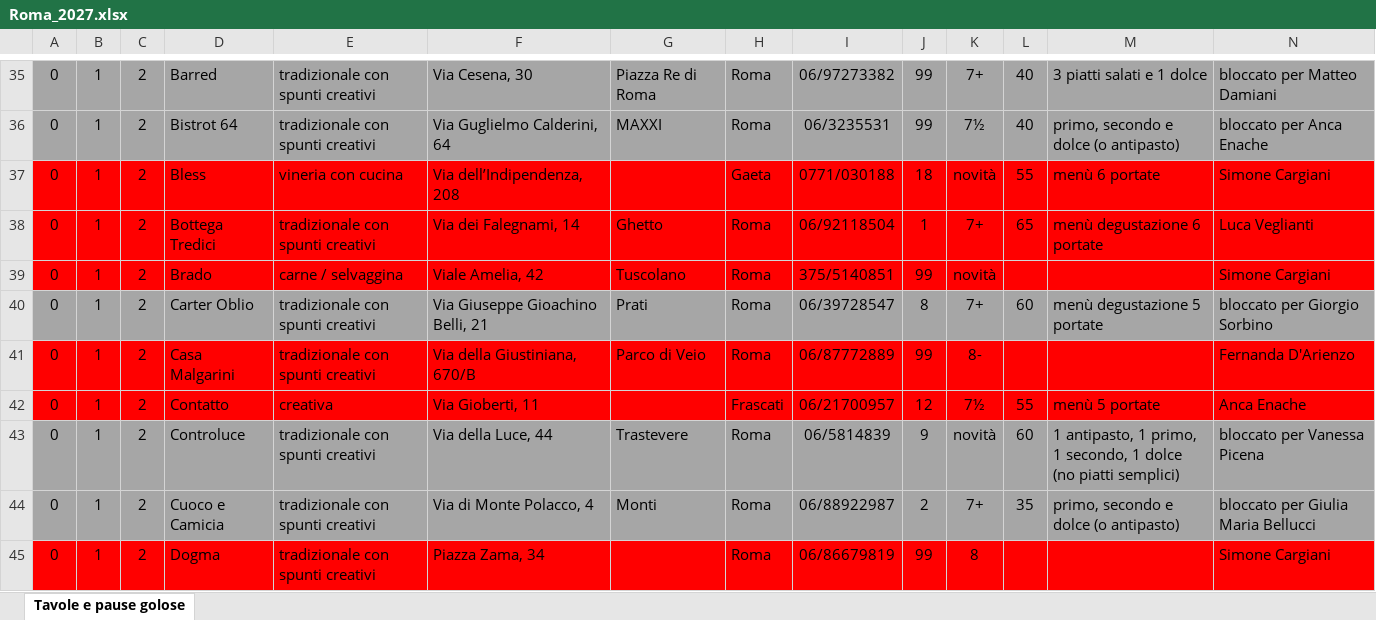
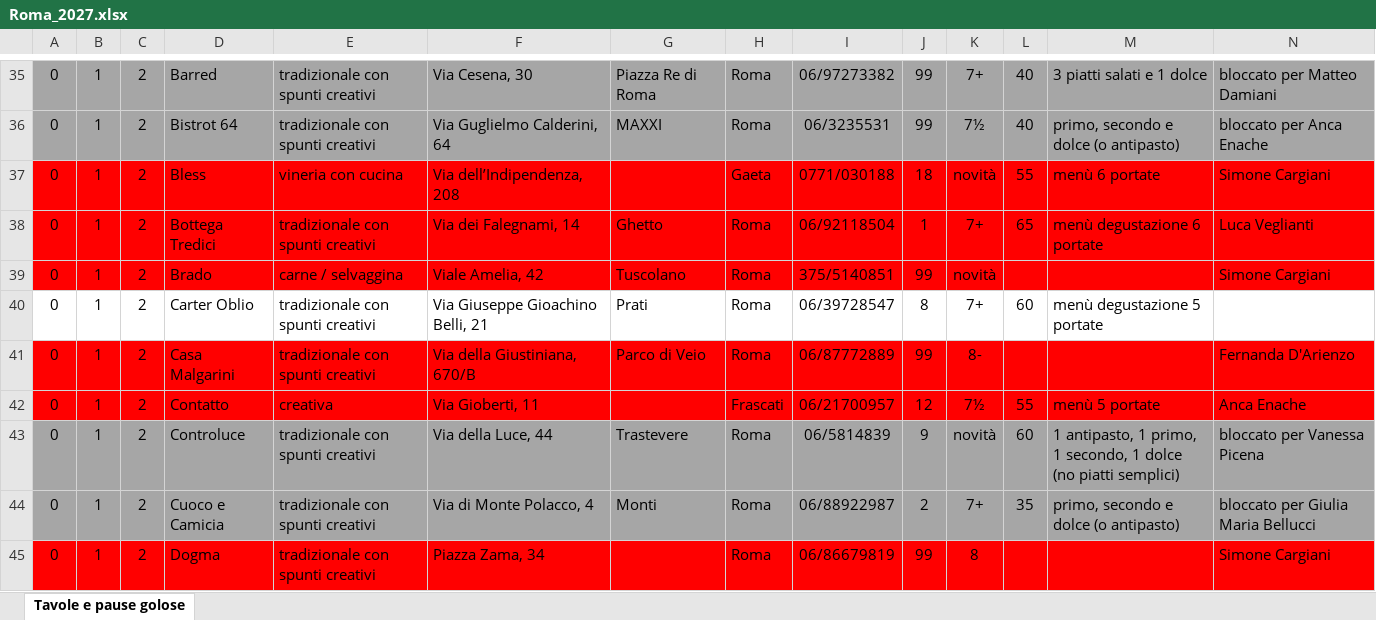
Before and after one commit to pecoraneraeditore/mappa-ristoranti, an Excel workbook: Roma_2027.xlsx, sheet Tavole e pause golose, drawn as a sheet; only a part is shown, gaps mark what is left out; values as stored, in another font and other column widths than the file's, no borders; the diff covers the shown part only; the diff names each change by its address in the sheet, - before the commit and + after, or states it on an @@ line.

```diff
--- a/Roma_2027.xlsx (sheet Tavole e pause golose)
+++ b/Roma_2027.xlsx (sheet Tavole e pause golose)
-A40:N40 fill: #A6A6A6
+A40:N40 fill: none
-N40: bloccato per Giorgio Sorbino
+N40: (empty)
```
Also changed, not shown: cell formats elsewhere in this sheet, 3 other files.
